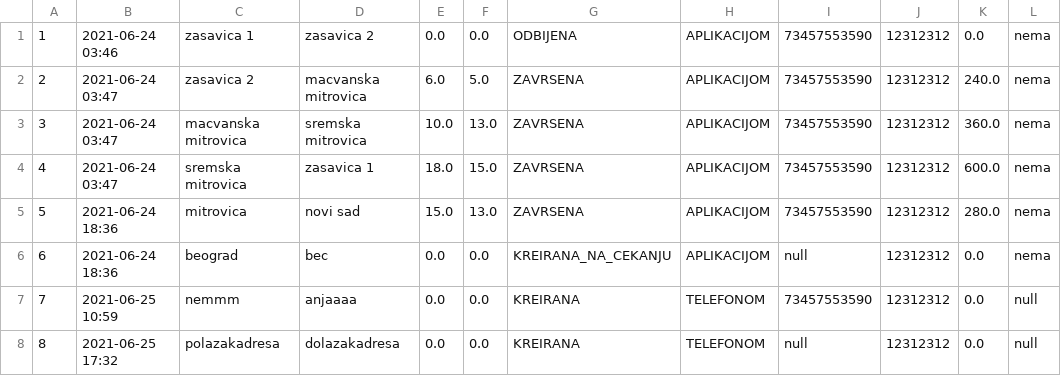
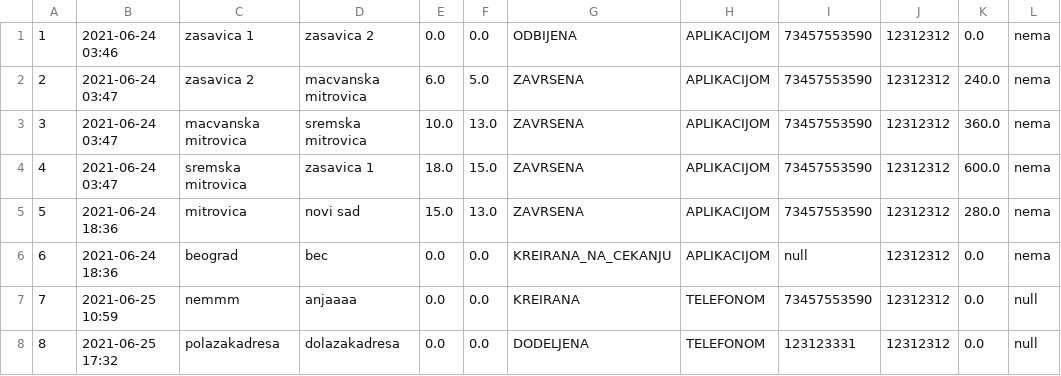
Before and after one commit to MurgaNS/Taksi-Sluzba, a CSV file: src/Data/voznje.csv, drawn as a sheet.

```diff
--- a/src/Data/voznje.csv
+++ b/src/Data/voznje.csv
@@ -7,2 +7,2 @@
 7,2021-06-25 10:59,nemmm,anjaaaa,0.0,0.0,KREIRANA,TELEFONOM,73457553590,12312312,0.0,null
-8,2021-06-25 17:32,polazakadresa,dolazakadresa,0.0,0.0,KREIRANA,TELEFONOM,null,12312312,0.0,null
+8,2021-06-25 17:32,polazakadresa,dolazakadresa,0.0,0.0,DODELJENA,TELEFONOM,123123331,12312312,0.0,null
```
Also changed, not shown: out/production/TaksiSluzba/Data/vozila.csv, src/Data/vozila.csv, 6 other files.
